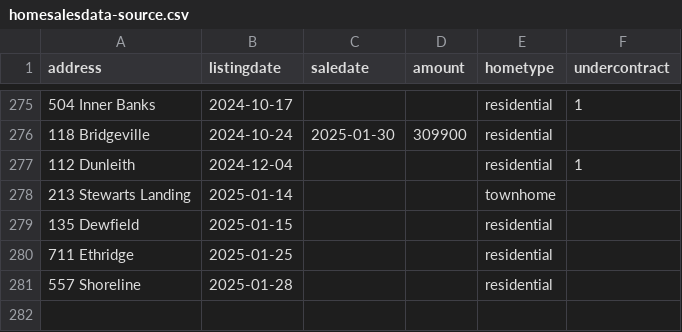
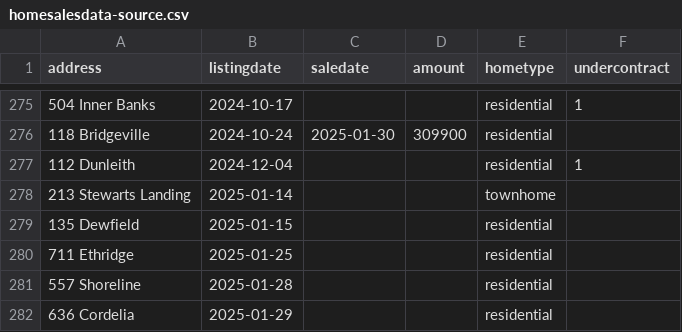
Before and after one commit to robhanssen/glenlake-homesales, a CSV file: sources/homesalesdata-source.csv, drawn as a sheet; only a part is shown, gaps mark what is left out.

Commit message:
new listing

```diff
--- a/sources/homesalesdata-source.csv
+++ b/sources/homesalesdata-source.csv
@@ -281 +281,2 @@
 557 Shoreline,2025-01-28,,,residential,
+636 Cordelia,2025-01-29,,,residential,
```
